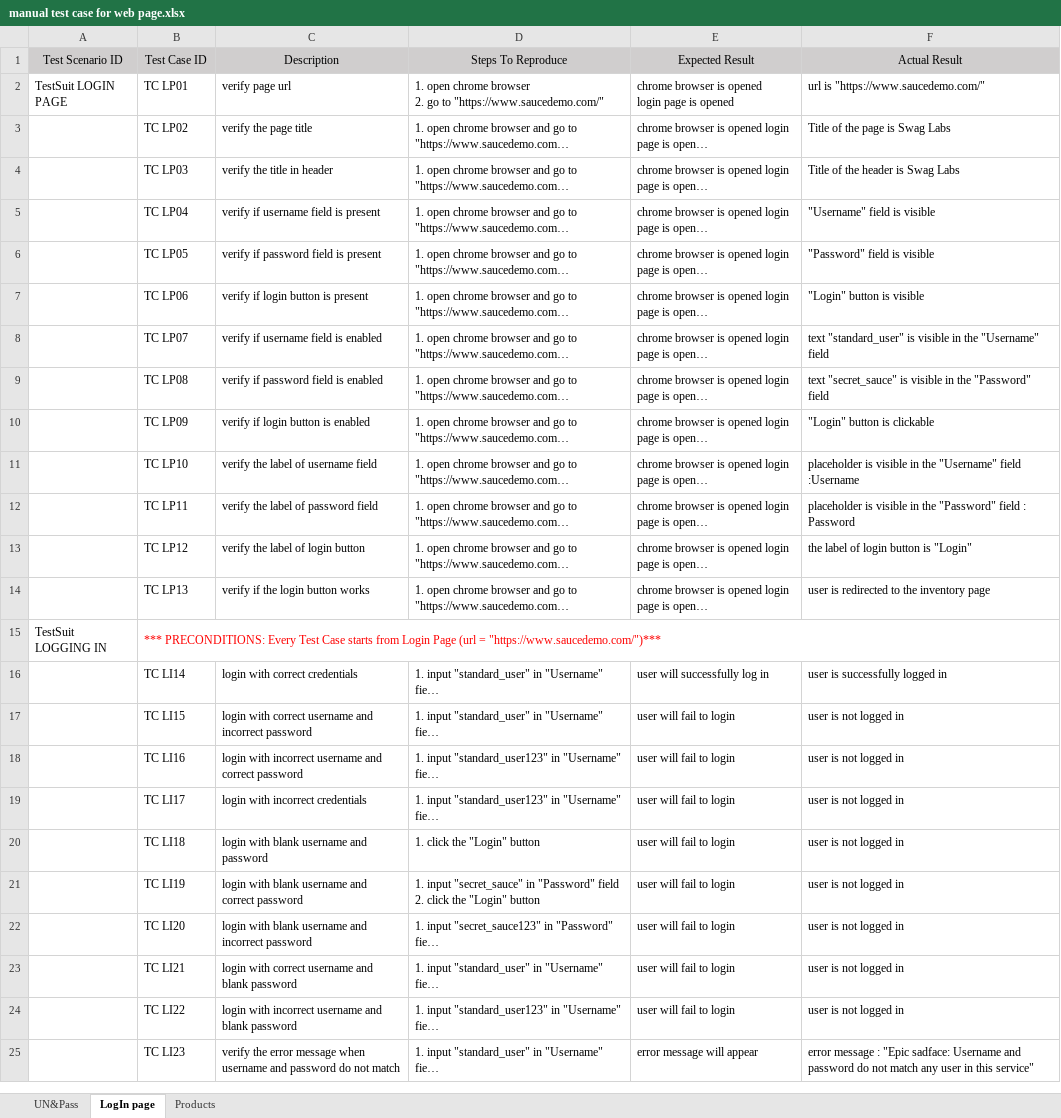
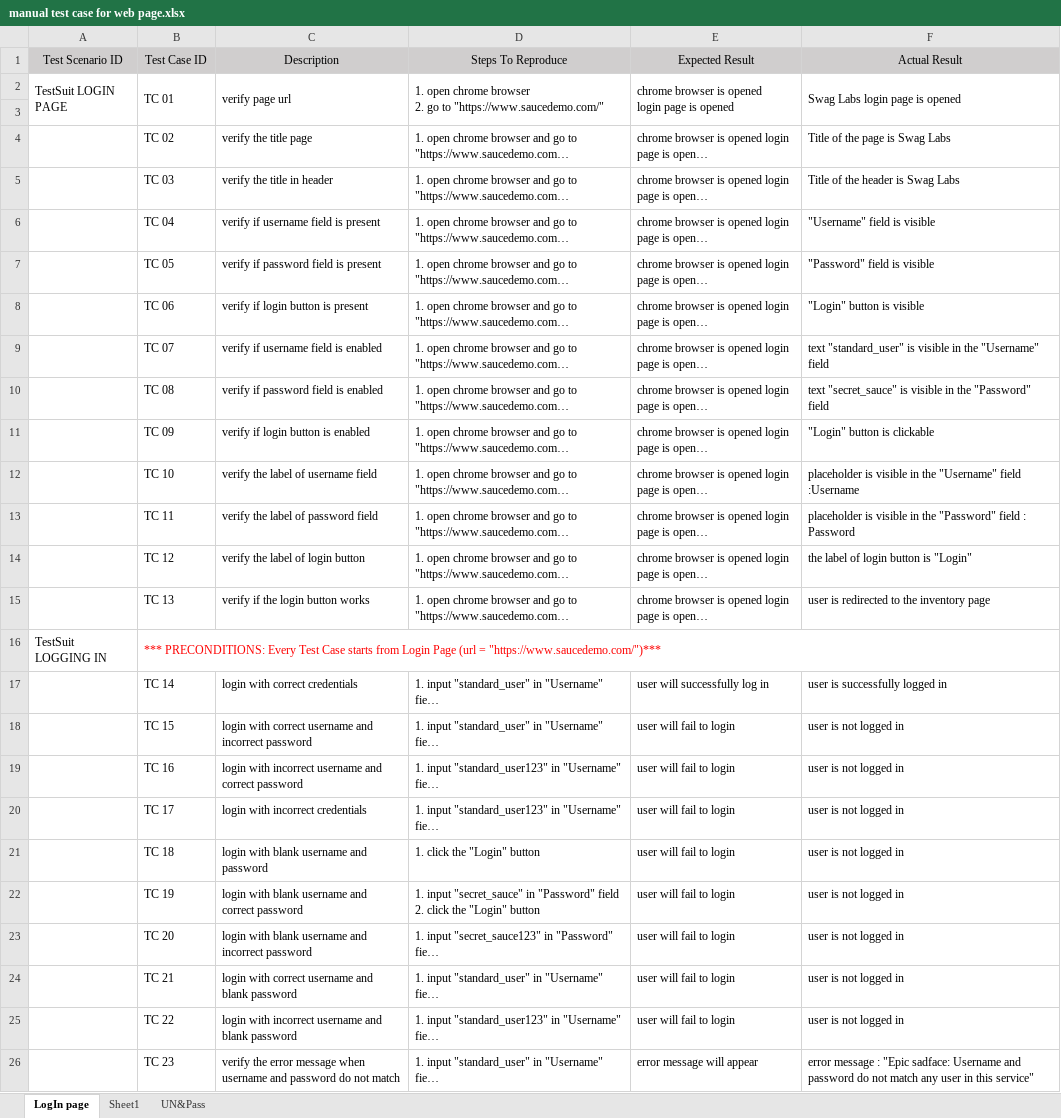
Before and after one commit to JovanaKontic/Manual-testing, an Excel workbook: manual test case for web page.xlsx, sheet LogIn page, drawn as a sheet; only a part is shown; long unchanged cells end in …; values as stored, in another font and other column widths than the file's, no borders; addresses are those after the commit; the diff covers the shown part only; the diff names each change by its address in the sheet, - before the commit and + after, or states it on an @@ line.

Commit message:
Add files via upload

```diff
--- a/manual test case for web page.xlsx (sheet LogIn page)
+++ b/manual test case for web page.xlsx (sheet LogIn page)
-sheet tab: Products
+sheet tab: Sheet1
@@ sheet tab order changed: LogIn page | Sheet1 | UN&Pass @@
+A2:A3 merged
-B2 (Test Case ID): TC LP01
+B2 (Test Case ID): TC 01
+B2:B3 merged
+C2:C3 merged
+D2:D3 merged
+E2:E3 merged
-F2 (Actual Result): url is "https://www.saucedemo.com/"
+F2 (Actual Result): Swag Labs login page is opened
+F2:F3 merged
+row 3: (empty)
-B4 (Test Case ID): TC LP02
+B4 (Test Case ID): TC 02
-C4 (Description): verify the page title
+C4 (Description): verify the title page
-B5 (Test Case ID): TC LP03
+B5 (Test Case ID): TC 03
-B6 (Test Case ID): TC LP04
+B6 (Test Case ID): TC 04
-B7 (Test Case ID): TC LP05
+B7 (Test Case ID): TC 05
-B8 (Test Case ID): TC LP06
+B8 (Test Case ID): TC 06
-B9 (Test Case ID): TC LP07
+B9 (Test Case ID): TC 07
-B10 (Test Case ID): TC LP08
+B10 (Test Case ID): TC 08
-B11 (Test Case ID): TC LP09
+B11 (Test Case ID): TC 09
-B12 (Test Case ID): TC LP10
+B12 (Test Case ID): TC 10
-B13 (Test Case ID): TC LP11
+B13 (Test Case ID): TC 11
-B14 (Test Case ID): TC LP12
+B14 (Test Case ID): TC 12
-B15 (Test Case ID): TC LP13
+B15 (Test Case ID): TC 13
-B17 (Test Case ID): TC LI14
+B17 (Test Case ID): TC 14
-B18 (Test Case ID): TC LI15
+B18 (Test Case ID): TC 15
-B19 (Test Case ID): TC LI16
+B19 (Test Case ID): TC 16
-B20 (Test Case ID): TC LI17
+B20 (Test Case ID): TC 17
-B21 (Test Case ID): TC LI18
+B21 (Test Case ID): TC 18
-B22 (Test Case ID): TC LI19
+B22 (Test Case ID): TC 19
-B23 (Test Case ID): TC LI20
+B23 (Test Case ID): TC 20
-B24 (Test Case ID): TC LI21
+B24 (Test Case ID): TC 21
-B25 (Test Case ID): TC LI22
+B25 (Test Case ID): TC 22
-B26 (Test Case ID): TC LI23
+B26 (Test Case ID): TC 23
```
Also changed, not shown: 3 edited cells elsewhere in this sheet, sheet Sheet1.
